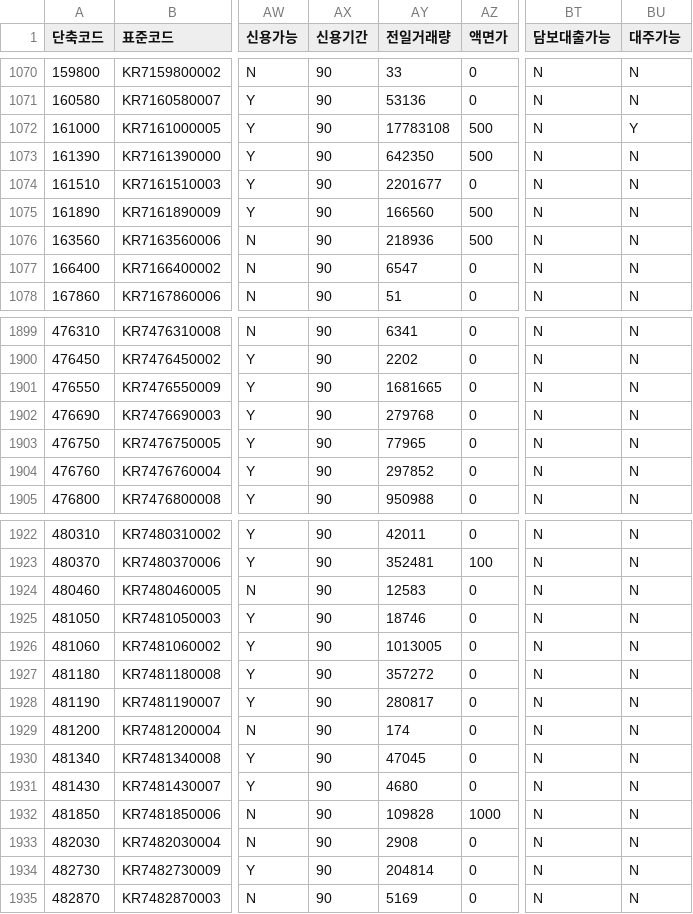
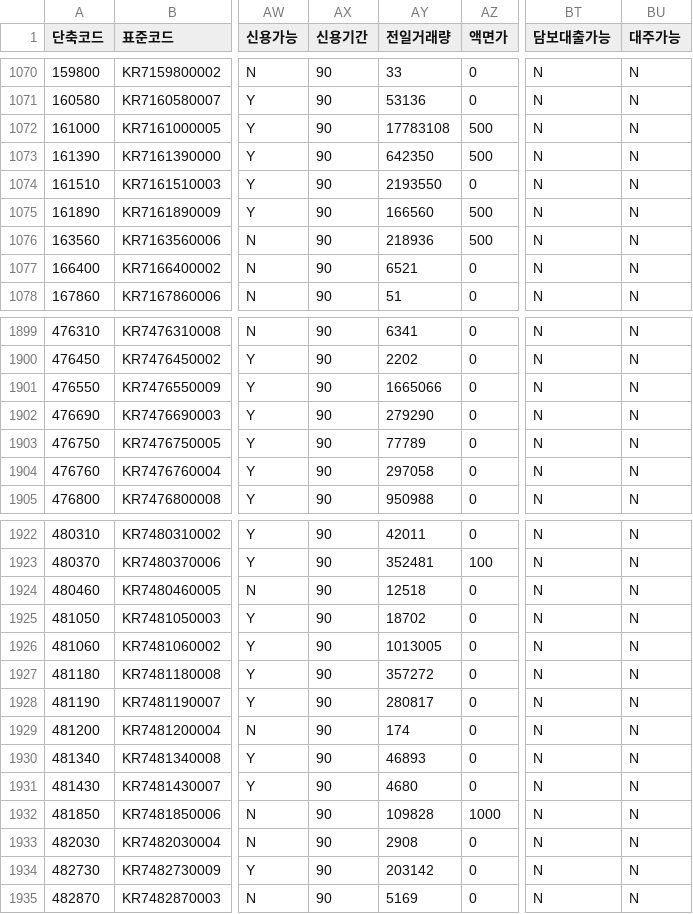
Before and after one commit to paca94/stock-info, a CSV file: info/kospi_code.csv, drawn as a sheet; only a part is shown, gaps mark what is left out; the diff covers the shown part only; the diff names each change by its address in the sheet, - before the commit and + after, or states it on an @@ line.

```diff
--- a/info/kospi_code.csv
+++ b/info/kospi_code.csv
-BU1072 (대주가능): Y
+BU1072 (대주가능): N
-AY1074 (전일거래량): 2201677
+AY1074 (전일거래량): 2193550
-AY1077 (전일거래량): 6547
+AY1077 (전일거래량): 6521
-AY1901 (전일거래량): 1681665
+AY1901 (전일거래량): 1665066
-AY1902 (전일거래량): 279768
+AY1902 (전일거래량): 279290
-AY1903 (전일거래량): 77965
+AY1903 (전일거래량): 77789
-AY1904 (전일거래량): 297852
+AY1904 (전일거래량): 297058
-AY1924 (전일거래량): 12583
+AY1924 (전일거래량): 12518
-AY1925 (전일거래량): 18746
+AY1925 (전일거래량): 18702
-AY1930 (전일거래량): 47045
+AY1930 (전일거래량): 46893
-AY1934 (전일거래량): 204814
+AY1934 (전일거래량): 203142
```
Also changed, not shown: 114 edited cells elsewhere in this file.
